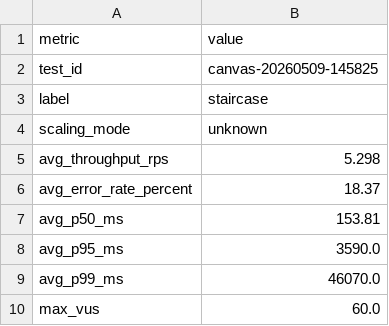
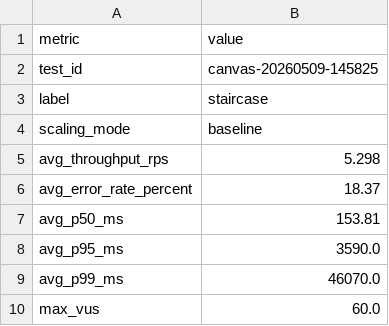
Before and after one commit to giakhanh22024558/canvas-k8s, a CSV file: testing/results/canvas-20260509-145825/summary_staircase.csv, drawn as a sheet; only a part is shown; the diff covers the shown part only.

```diff
--- a/testing/results/canvas-20260509-145825/summary_staircase.csv
+++ b/testing/results/canvas-20260509-145825/summary_staircase.csv
@@ -3,3 +3,3 @@ test_id,canvas-20260509-145825
 label,staircase
-scaling_mode,unknown
+scaling_mode,baseline
 avg_throughput_rps,5.298
```
Also changed, not shown: 18 edited cells elsewhere in this file, 8 other files.
